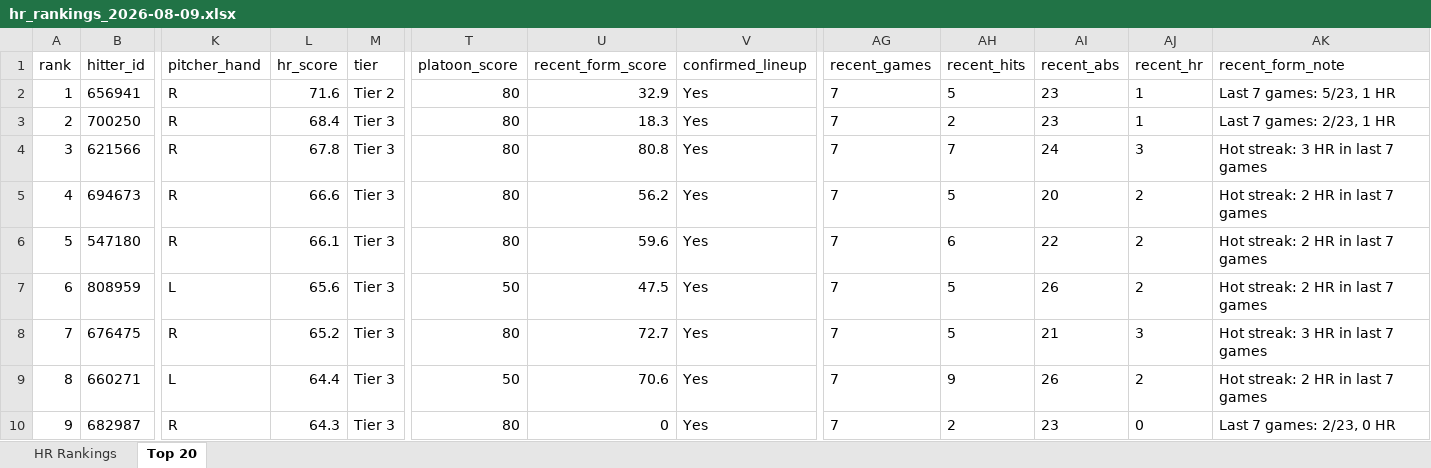
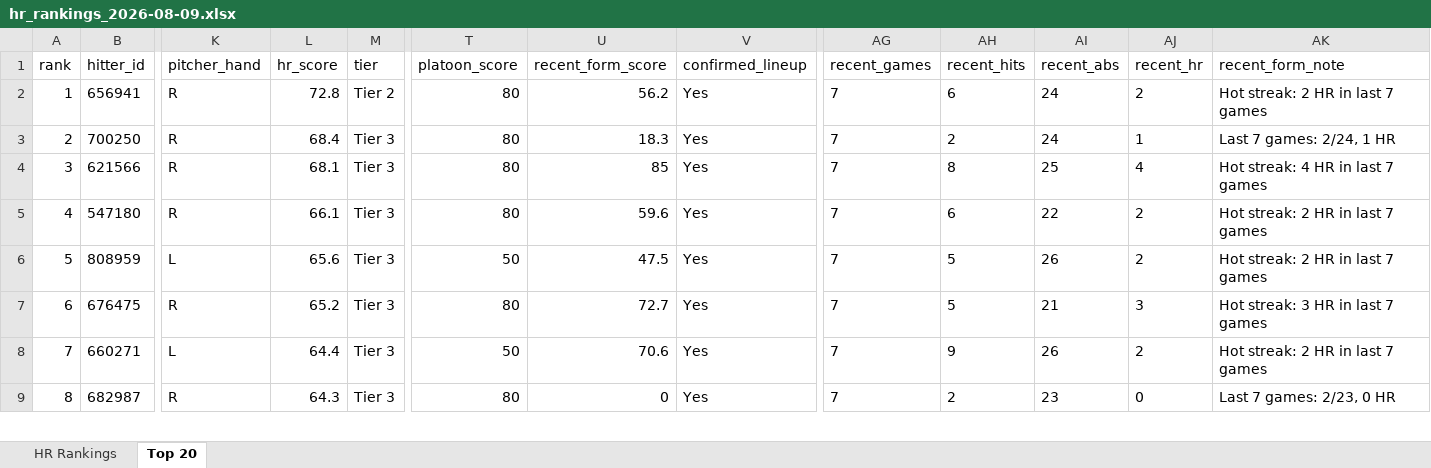
Before and after one commit to etbell28/hitter-tool, an Excel workbook: outputs/daily/hr_rankings_2026-08-09.xlsx, sheet Top 20, drawn as a sheet; only a part is shown, gaps mark what is left out; values as stored, in another font and other column widths than the file's, no borders; removed rows and columns are numbered as before the commit, all else as after; rows hold the shown columns only; the diff covers the shown part only; the diff names each change by its address in the sheet, - before the commit and + after, or states it on an @@ line.

```diff
--- a/outputs/daily/hr_rankings_2026-08-09.xlsx (sheet Top 20)
+++ b/outputs/daily/hr_rankings_2026-08-09.xlsx (sheet Top 20)
-L2 (hr_score): 71.6
+L2 (hr_score): 72.8
-U2 (recent_form_score): 32.9
+U2 (recent_form_score): 56.2
-AH2 (recent_hits): 5
+AH2 (recent_hits): 6
-AI2:AI3 (recent_abs): 23
+AI2:AI3 (recent_abs): 24
-AJ2 (recent_hr): 1
+AJ2 (recent_hr): 2
-AK2 (recent_form_note): Last 7 games: 5/23, 1 HR
+AK2 (recent_form_note): Hot streak: 2 HR in last 7 games
-AK3 (recent_form_note): Last 7 games: 2/23, 1 HR
+AK3 (recent_form_note): Last 7 games: 2/24, 1 HR
-L4 (hr_score): 67.8
+L4 (hr_score): 68.1
-U4 (recent_form_score): 80.8
+U4 (recent_form_score): 85
-AH4 (recent_hits): 7
+AH4 (recent_hits): 8
-AI4 (recent_abs): 24
+AI4 (recent_abs): 25
-AJ4 (recent_hr): 3
+AJ4 (recent_hr): 4
-AK4 (recent_form_note): Hot streak: 3 HR in last 7 games
+AK4 (recent_form_note): Hot streak: 4 HR in last 7 games
-row 5: 4 | 694673 | R | 66.6 | Tier 3 | 80 | 56.2 | Yes | 7 | 5 | 20 | 2 | Hot streak: 2 HR in last 7 games
@@ column A (rank) renumbered between rows 5 and 19 @@
```
Also changed, not shown: 3 added rows, 2 removed rows and 20 edited cells elsewhere in this sheet, sheet HR Rankings, outputs/daily/hr_rankings_2026-08-09_full.xlsx, outputs/hr_rankings.xlsx, 11 other files.
